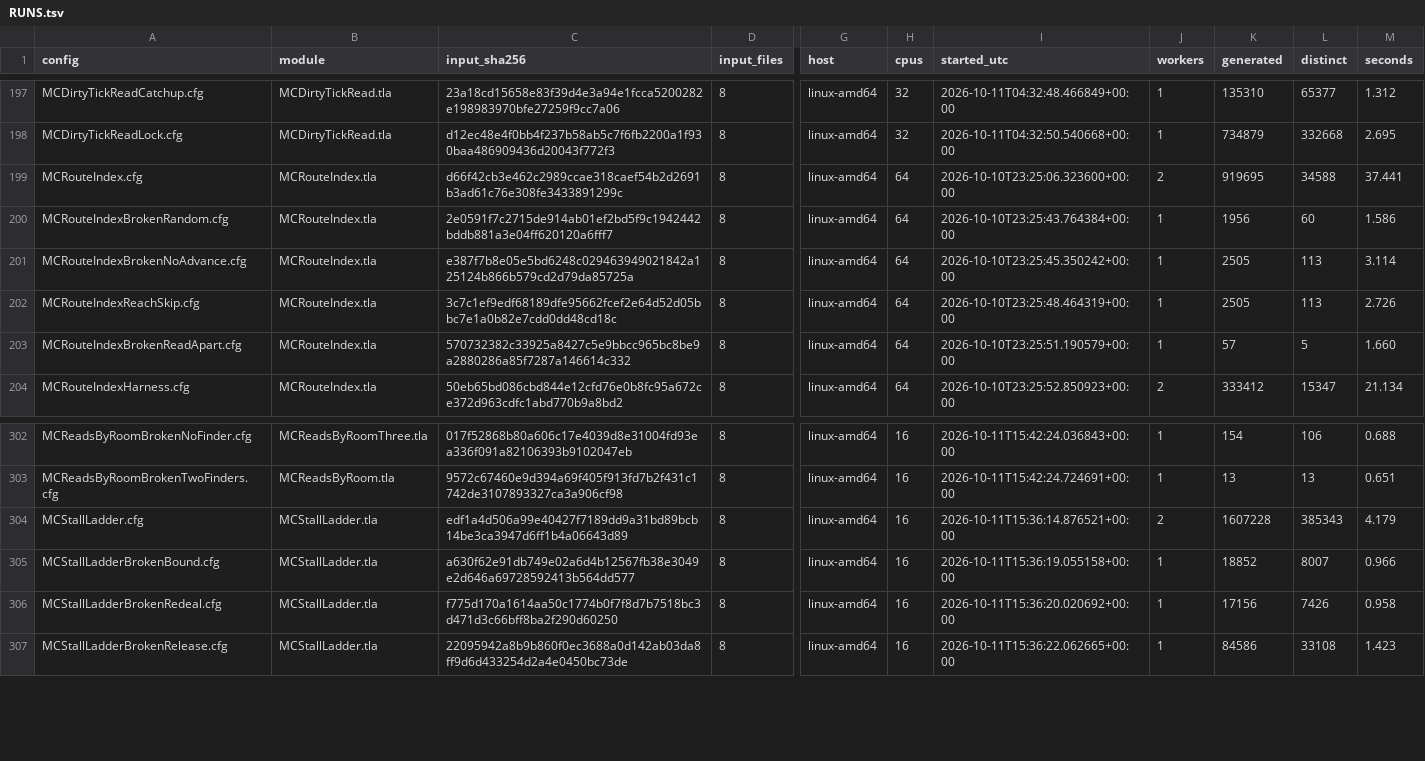
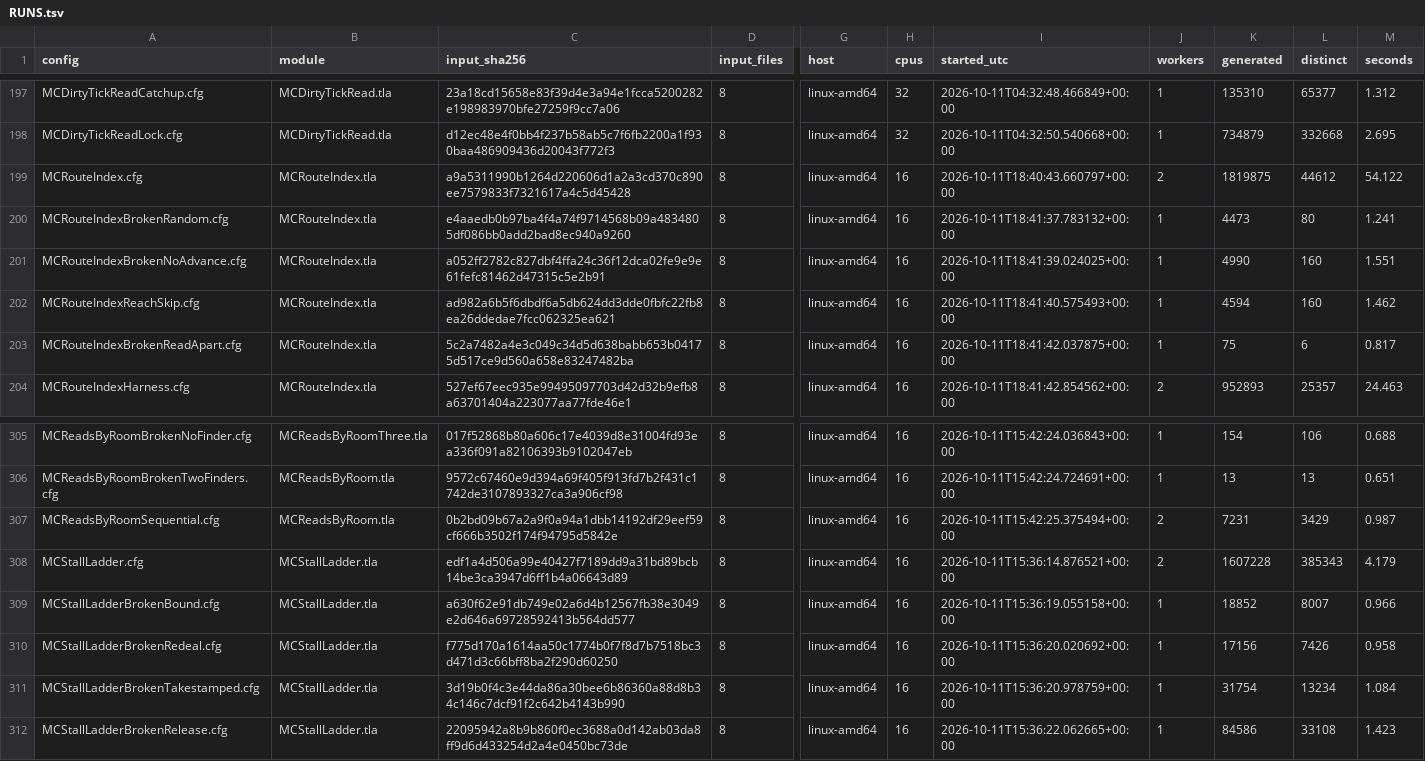
Before and after one commit to mas-bandwidth/nova-sprint, a TSV file: tla/RUNS.tsv, drawn as a sheet; only a part is shown, gaps mark what is left out; the diff covers the shown part only; the diff names each change by its address in the sheet, - before the commit and + after, or states it on an @@ line.

```diff
--- a/tla/RUNS.tsv
+++ b/tla/RUNS.tsv
-C199 (input_sha256): d66f42cb3e462c2989ccae318caef54b2d2691b3ad61c76e308fe3433891299c
+C199 (input_sha256): a9a5311990b1264d220606d1a2a3cd370c890ee7579833f7321617a4c5d45428
-H199:H204 (cpus): 64
+H199:H204 (cpus): 16
-I199 (started_utc): 2026-10-10T23:25:06.323600+00:00
+I199 (started_utc): 2026-10-11T18:40:43.660797+00:00
-K199 (generated): 919695
+K199 (generated): 1819875
-L199 (distinct): 34588
+L199 (distinct): 44612
-M199 (seconds): 37.441
+M199 (seconds): 54.122
-C200 (input_sha256): 2e0591f7c2715de914ab01ef2bd5f9c1942442bddb881a3e04ff620120a6fff7
+C200 (input_sha256): e4aaedb0b97ba4f4a74f9714568b09a4834805df086bb0add2bad8ec940a9260
-I200 (started_utc): 2026-10-10T23:25:43.764384+00:00
+I200 (started_utc): 2026-10-11T18:41:37.783132+00:00
-K200 (generated): 1956
+K200 (generated): 4473
-L200 (distinct): 60
+L200 (distinct): 80
-M200 (seconds): 1.586
+M200 (seconds): 1.241
-C201 (input_sha256): e387f7b8e05e5bd6248c029463949021842a125124b866b579cd2d79da85725a
+C201 (input_sha256): a052ff2782c827dbf4ffa24c36f12dca02fe9e9e61fefc81462d47315c5e2b91
-I201 (started_utc): 2026-10-10T23:25:45.350242+00:00
+I201 (started_utc): 2026-10-11T18:41:39.024025+00:00
-K201 (generated): 2505
+K201 (generated): 4990
-L201:L202 (distinct): 113
+L201:L202 (distinct): 160
-M201 (seconds): 3.114
+M201 (seconds): 1.551
-C202 (input_sha256): 3c7c1ef9edf68189dfe95662fcef2e64d52d05bbc7e1a0b82e7cdd0dd48cd18c
+C202 (input_sha256): ad982a6b5f6dbdf6a5db624dd3dde0fbfc22fb8ea26ddedae7fcc062325ea621
-I202 (started_utc): 2026-10-10T23:25:48.464319+00:00
+I202 (started_utc): 2026-10-11T18:41:40.575493+00:00
-K202 (generated): 2505
+K202 (generated): 4594
-M202 (seconds): 2.726
+M202 (seconds): 1.462
-C203 (input_sha256): 570732382c33925a8427c5e9bbcc965bc8be9a2880286a85f7287a146614c332
+C203 (input_sha256): 5c2a7482a4e3c049c34d5d638babb653b04175d517ce9d560a658e83247482ba
-I203 (started_utc): 2026-10-10T23:25:51.190579+00:00
+I203 (started_utc): 2026-10-11T18:41:42.037875+00:00
-K203 (generated): 57
+K203 (generated): 75
-L203 (distinct): 5
+L203 (distinct): 6
-M203 (seconds): 1.660
+M203 (seconds): 0.817
-C204 (input_sha256): 50eb65bd086cbd844e12cfd76e0b8fc95a672ce372d963cdfc1abd770b9a8bd2
+C204 (input_sha256): 527ef67eec935e99495097703d42d32b9efb8a63701404a223077aa77fde46e1
-I204 (started_utc): 2026-10-10T23:25:52.850923+00:00
+I204 (started_utc): 2026-10-11T18:41:42.854562+00:00
-K204 (generated): 333412
+K204 (generated): 952893
-L204 (distinct): 15347
+L204 (distinct): 25357
-M204 (seconds): 21.134
+M204 (seconds): 24.463
@@ row 441 moved to row 307: MCReadsByRoomSequential.cfg @@
@@ row 436 moved to row 311: MCStallLadderBrokenTakestamped.cfg @@
```
Also changed, not shown: 2 added rows, 4 moved rows and 10 edited cells elsewhere in this file, tla/CASES.tsv, tla/COVERAGE.tsv, 15 other files.
